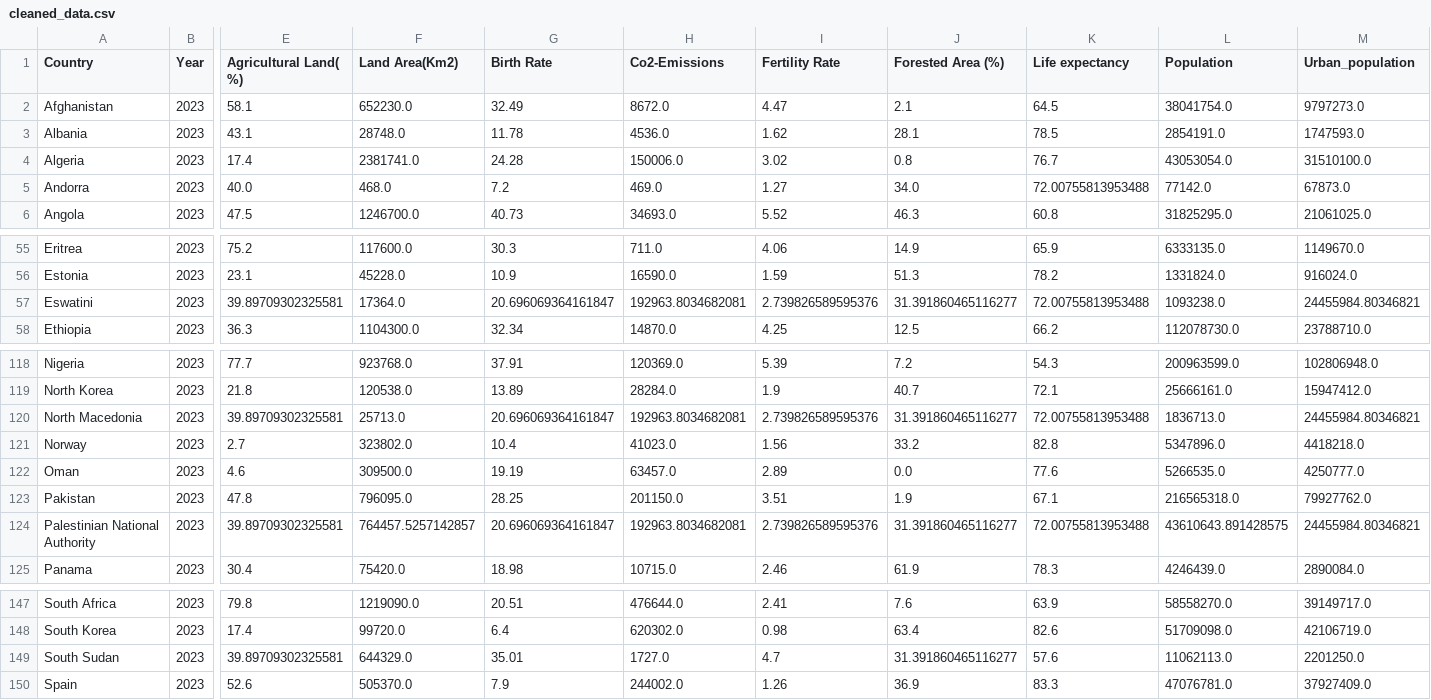
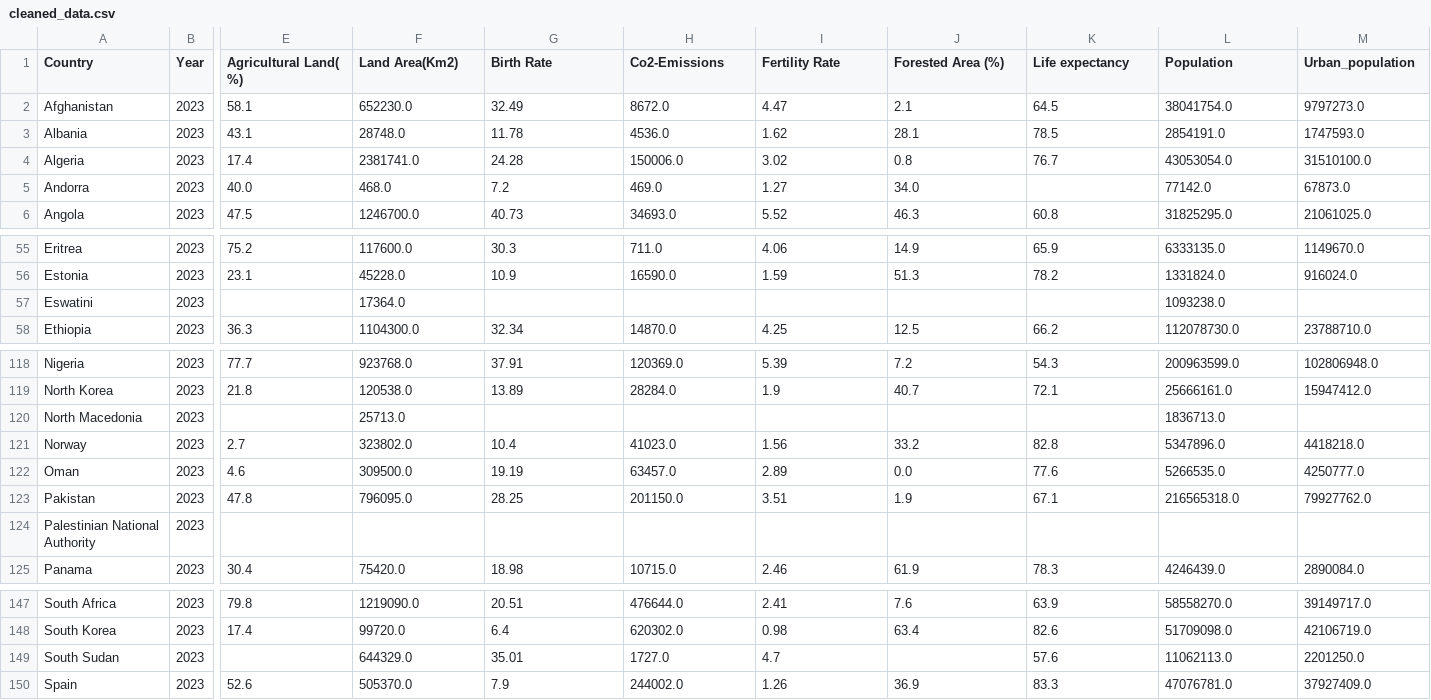
Before and after one commit to zachdyszelwcu/report2csc576, a CSV file: cleaned_data.csv, drawn as a sheet; only a part is shown, gaps mark what is left out; the diff names each change by its address in the sheet, - before the commit and + after, or states it on an @@ line.

```diff
--- a/cleaned_data.csv
+++ b/cleaned_data.csv
-K5 (Life expectancy): 72.00755813953488
+K5 (Life expectancy): (empty)
-E57 (Agricultural Land( %)): 39.89709302325581
+E57 (Agricultural Land( %)): (empty)
-G57 (Birth Rate): 20.696069364161847
+G57 (Birth Rate): (empty)
-H57 (Co2-Emissions): 192963.8034682081
+H57 (Co2-Emissions): (empty)
-I57 (Fertility Rate): 2.739826589595376
+I57 (Fertility Rate): (empty)
-J57 (Forested Area (%)): 31.391860465116277
+J57 (Forested Area (%)): (empty)
-K57 (Life expectancy): 72.00755813953488
+K57 (Life expectancy): (empty)
-M57 (Urban_population): 24455984.80346821
+M57 (Urban_population): (empty)
-E120 (Agricultural Land( %)): 39.89709302325581
+E120 (Agricultural Land( %)): (empty)
-G120 (Birth Rate): 20.696069364161847
+G120 (Birth Rate): (empty)
-H120 (Co2-Emissions): 192963.8034682081
+H120 (Co2-Emissions): (empty)
-I120 (Fertility Rate): 2.739826589595376
+I120 (Fertility Rate): (empty)
-J120 (Forested Area (%)): 31.391860465116277
+J120 (Forested Area (%)): (empty)
-K120 (Life expectancy): 72.00755813953488
+K120 (Life expectancy): (empty)
-M120 (Urban_population): 24455984.80346821
+M120 (Urban_population): (empty)
-E124 (Agricultural Land( %)): 39.89709302325581
+E124 (Agricultural Land( %)): (empty)
-F124 (Land Area(Km2)): 764457.5257142857
+F124 (Land Area(Km2)): (empty)
-G124 (Birth Rate): 20.696069364161847
+G124 (Birth Rate): (empty)
-H124 (Co2-Emissions): 192963.8034682081
+H124 (Co2-Emissions): (empty)
-I124 (Fertility Rate): 2.739826589595376
+I124 (Fertility Rate): (empty)
-J124 (Forested Area (%)): 31.391860465116277
+J124 (Forested Area (%)): (empty)
-K124 (Life expectancy): 72.00755813953488
+K124 (Life expectancy): (empty)
-L124 (Population): 43610643.891428575
+L124 (Population): (empty)
-M124 (Urban_population): 24455984.80346821
+M124 (Urban_population): (empty)
-E149 (Agricultural Land( %)): 39.89709302325581
+E149 (Agricultural Land( %)): (empty)
-J149 (Forested Area (%)): 31.391860465116277
+J149 (Forested Area (%)): (empty)
```
Also changed, not shown: 15 other files.
